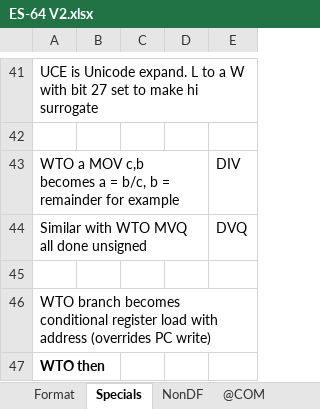
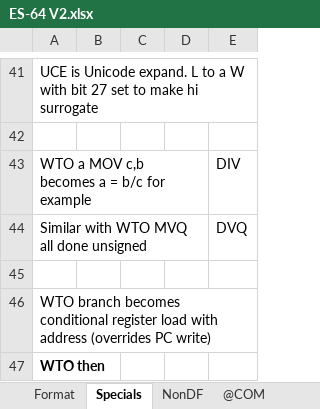
Before and after one commit to kringtech/ES-64, an Excel workbook: ES-64 V2.xlsx, sheet Specials, drawn as a sheet; only a part is shown, gaps mark what is left out; values as stored, in another font and other column widths than the file's, no borders; charts and pictures not drawn; the diff names each change by its address in the sheet, - before the commit and + after, or states it on an @@ line.

```diff
--- a/ES-64 V2.xlsx (sheet Specials)
+++ b/ES-64 V2.xlsx (sheet Specials)
-A43: …a = b/c, b = remainder for example
+A43: …a = b/c for example
```
Also changed, not shown: sheet NOP, sheet Format, sheet NonWLQ, sheet NonDF, 1 other file.
